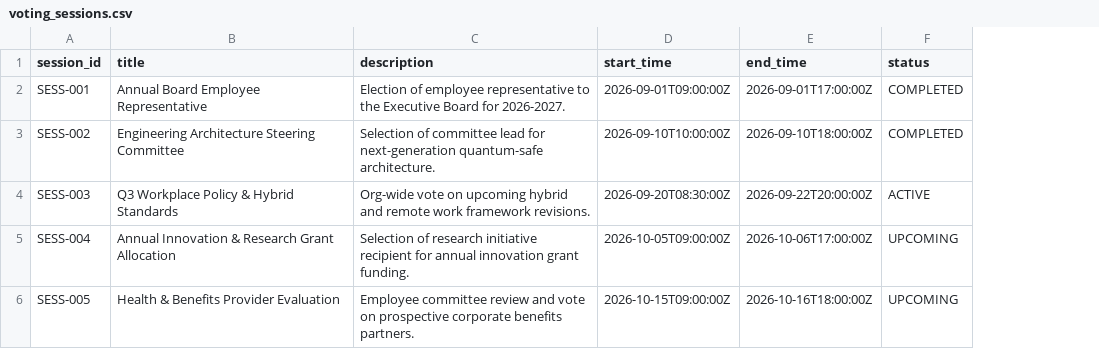
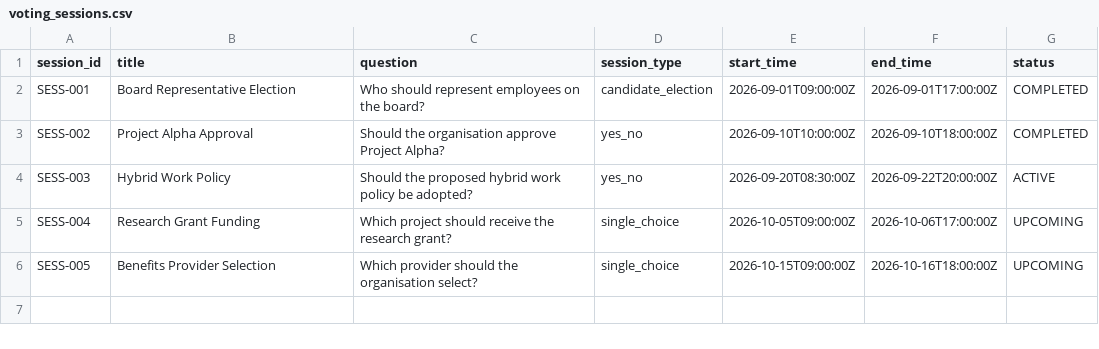
Before and after one commit to PriyansiDesai/IPD-Voting-1st-Prototype, a CSV file: data/voting_sessions.csv, drawn as a sheet; removed rows and columns are numbered as before the commit, all else as after; the diff names each change by its address in the sheet, - before the commit and + after, or states it on an @@ line.

Commit message:
data layer improvements

```diff
--- a/data/voting_sessions.csv
+++ b/data/voting_sessions.csv
-column C (description), rows 2-6: Election of employee representative to the Executive Board for 2026-2027. | Selection of committee lead for next-generation quantum-safe architecture. | Org-wide vote on upcoming hybrid and remote work framework revisions. | Selection of research initiative recipient for annual innovation grant funding. | Employee committee review and vote on prospective corporate benefits partners.
+column C (question), rows 2-6: Who should represent employees on the board? | Should the organisation approve Project Alpha? | Should the proposed hybrid work policy be adopted? | Which project should receive the research grant? | Which provider should the organisation select?
+column D (session_type), rows 2-6: candidate_election | yes_no | yes_no | single_choice | single_choice
-B2 (title): Annual Board Employee Representative
+B2 (title): Board Representative Election
-B3 (title): Engineering Architecture Steering Committee
+B3 (title): Project Alpha Approval
-B4 (title): Q3 Workplace Policy & Hybrid Standards
+B4 (title): Hybrid Work Policy
-B5 (title): Annual Innovation & Research Grant Allocation
+B5 (title): Research Grant Funding
-B6 (title): Health & Benefits Provider Evaluation
+B6 (title): Benefits Provider Selection
```
Also changed, not shown: 6 other files.
